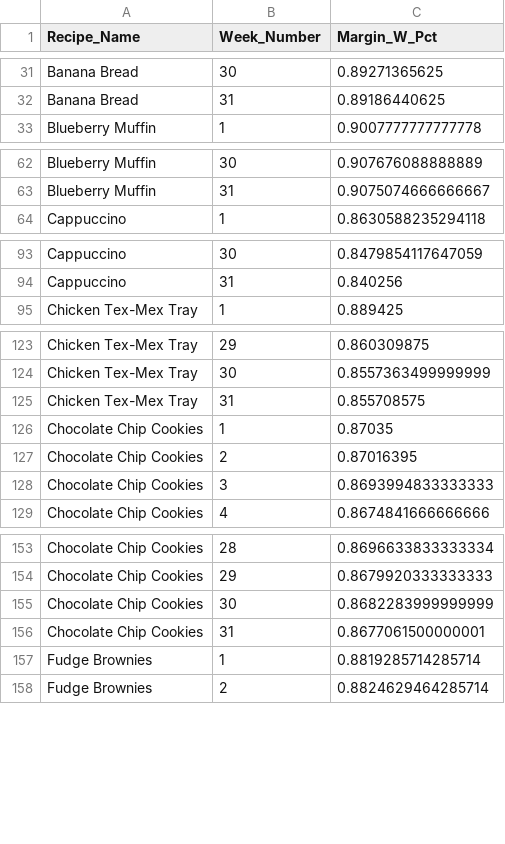
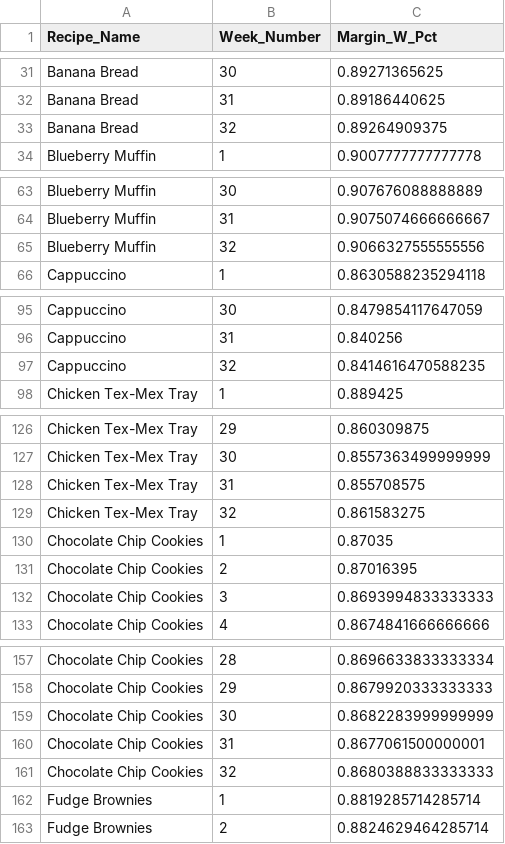
Before and after one commit to HungLy2301/Recipe-Cost-Margin-Risk, a CSV file: automation/margin_weekly_percent.csv, drawn as a sheet; only a part is shown, gaps mark what is left out; the diff covers the shown part only; the diff names each change by its address in the sheet, - before the commit and + after, or states it on an @@ line.

```diff
--- a/automation/margin_weekly_percent.csv
+++ b/automation/margin_weekly_percent.csv
+row 33: Banana Bread | 32 | 0.89264909375
+row 65: Blueberry Muffin | 32 | 0.9066327555555556
+row 97: Cappuccino | 32 | 0.8414616470588235
+row 129: Chicken Tex-Mex Tray | 32 | 0.861583275
+row 161: Chocolate Chip Cookies | 32 | 0.8680388833333333
```
Also changed, not shown: 5 added rows elsewhere in this file, automation/Impact_Likelihood.csv, automation/Margin_Pct.csv, 5 other files.
